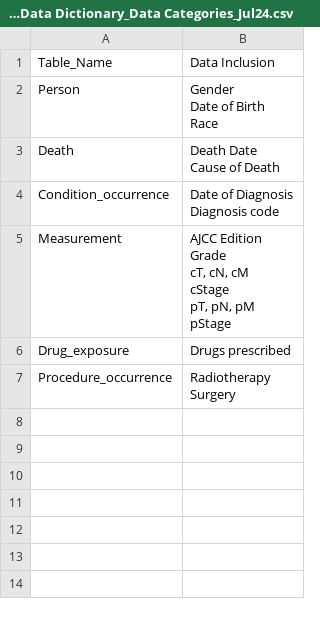
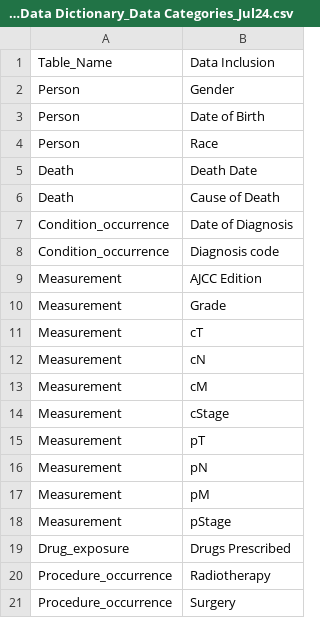
Before and after one commit to NCCS-DCS/ANCHOR, a CSV file: ANCHOR Data Dictionary_Data Categories_Jul24.csv, drawn as a sheet.

Commit message:
Update ANCHOR Data Dictionary_Data Categories_Jul24.csv

```diff
--- a/ANCHOR Data Dictionary_Data Categories_Jul24.csv
+++ b/ANCHOR Data Dictionary_Data Categories_Jul24.csv
@@ -1,17 +1,21 @@
 Table_Name,Data Inclusion
-Person,"Gender
-Date of Birth
-Race"
-Death,"Death Date
-Cause of Death"
-Condition_occurrence,"Date of Diagnosis
-Diagnosis code"
-Measurement,"AJCC Edition
-Grade
-cT, cN, cM
-cStage
-pT, pN, pM
-pStage"
-Drug_exposure,Drugs prescribed
-Procedure_occurrence,"Radiotherapy
-Surgery"
+Person,Gender
+Person,Date of Birth
+Person,Race
+Death,Death Date
+Death,Cause of Death
+Condition_occurrence,Date of Diagnosis
+Condition_occurrence,Diagnosis code
+Measurement,AJCC Edition
+Measurement,Grade
+Measurement,cT
+Measurement,cN
+Measurement,cM
+Measurement,cStage
+Measurement,pT
+Measurement,pN
+Measurement,pM
+Measurement,pStage
+Drug_exposure,Drugs Prescribed
+Procedure_occurrence,Radiotherapy
+Procedure_occurrence,Surgery
```
